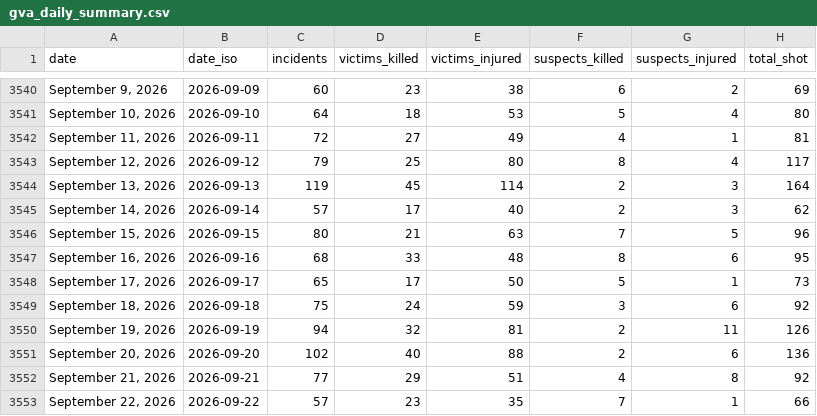
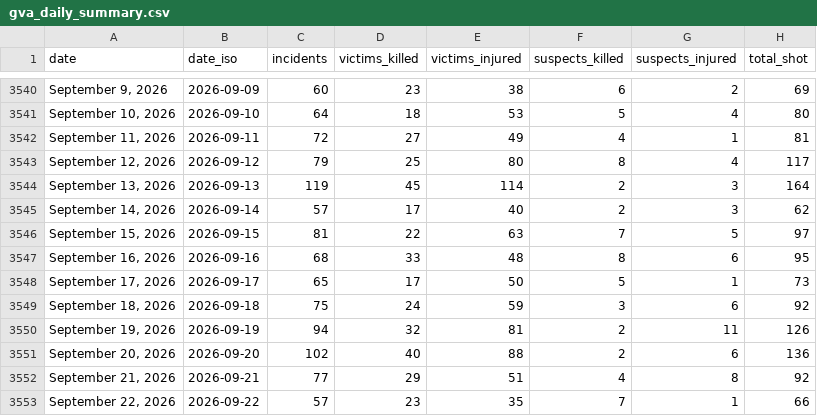
Before and after one commit to AH-Datalytics/gva-scraper, a CSV file: data/gva_daily_summary.csv, drawn as a sheet; only a part is shown, gaps mark what is left out; the diff covers the shown part only.

Commit message:
Daily update: +52 incidents (2026-11-11)

```diff
--- a/data/gva_daily_summary.csv
+++ b/data/gva_daily_summary.csv
@@ -3545,3 +3545,3 @@ date,date_iso,incidents,victims_killed,victims_injured,suspects_killed,suspects_
 "September 14, 2026",2026-09-14,57,17,40,2,3,62
-"September 15, 2026",2026-09-15,80,21,63,7,5,96
+"September 15, 2026",2026-09-15,81,22,63,7,5,97
 "September 16, 2026",2026-09-16,68,33,48,8,6,95
```
Also changed, not shown: 1 added row and 30 edited cells elsewhere in this file, 1 other file.
